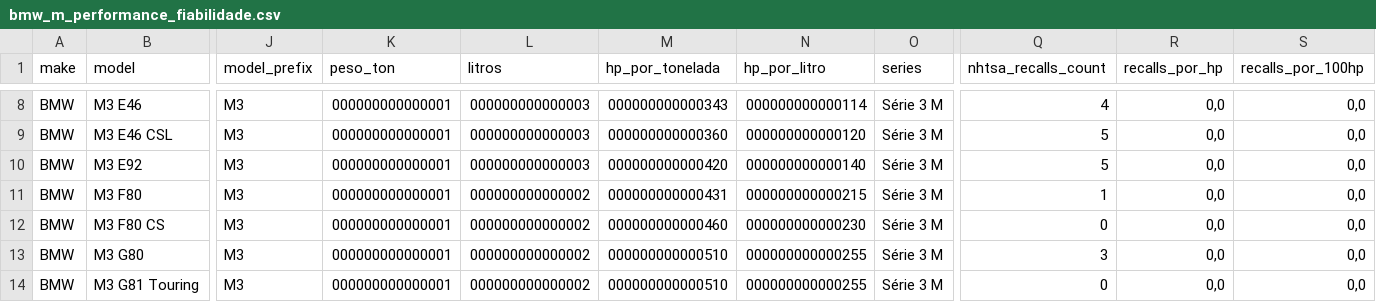
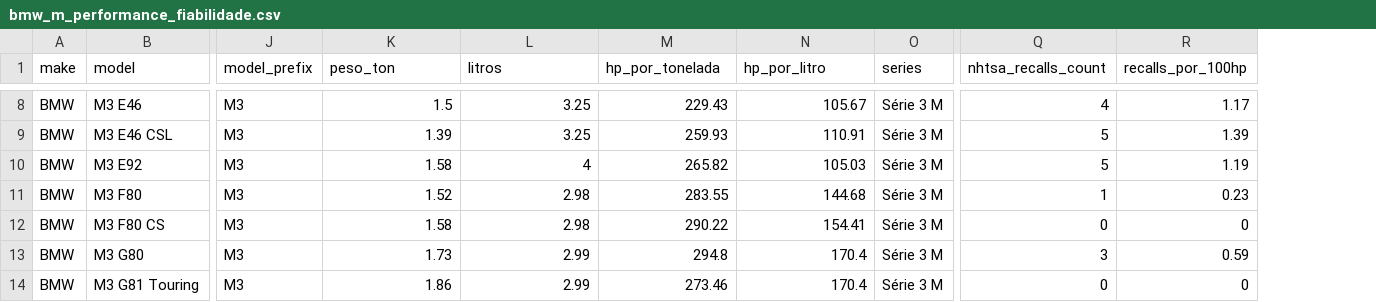
Before and after one commit to goncaloalo/isi-tp1-performance-fiabilidade, a CSV file: data/processed/bmw_m_performance_fiabilidade.csv, drawn as a sheet; only a part is shown, gaps mark what is left out; removed rows and columns are numbered as before the commit, all else as after; the diff covers the shown part only; the diff names each change by its address in the sheet, - before the commit and + after, or states it on an @@ line.

```diff
--- a/data/processed/bmw_m_performance_fiabilidade.csv
+++ b/data/processed/bmw_m_performance_fiabilidade.csv
-column R (recalls_por_hp), rows 8-14: all 0,0
-K8 (peso_ton): 000000000000001
+K8 (peso_ton): 1.5
-L8:L9 (litros): 000000000000003
+L8:L9 (litros): 3.25
-M8 (hp_por_tonelada): 000000000000343
+M8 (hp_por_tonelada): 229.43
-N8 (hp_por_litro): 000000000000114
+N8 (hp_por_litro): 105.67
-R8 (recalls_por_100hp): 0,0
+R8 (recalls_por_100hp): 1.17
-K9 (peso_ton): 000000000000001
+K9 (peso_ton): 1.39
-M9 (hp_por_tonelada): 000000000000360
+M9 (hp_por_tonelada): 259.93
-N9 (hp_por_litro): 000000000000120
+N9 (hp_por_litro): 110.91
-R9 (recalls_por_100hp): 0,0
+R9 (recalls_por_100hp): 1.39
-K10 (peso_ton): 000000000000001
+K10 (peso_ton): 1.58
-L10 (litros): 000000000000003
+L10 (litros): 4
-M10 (hp_por_tonelada): 000000000000420
+M10 (hp_por_tonelada): 265.82
-N10 (hp_por_litro): 000000000000140
+N10 (hp_por_litro): 105.03
-R10 (recalls_por_100hp): 0,0
+R10 (recalls_por_100hp): 1.19
-K11 (peso_ton): 000000000000001
+K11 (peso_ton): 1.52
-L11:L12 (litros): 000000000000002
+L11:L12 (litros): 2.98
-M11 (hp_por_tonelada): 000000000000431
+M11 (hp_por_tonelada): 283.55
-N11 (hp_por_litro): 000000000000215
+N11 (hp_por_litro): 144.68
-R11 (recalls_por_100hp): 0,0
+R11 (recalls_por_100hp): 0.23
-K12 (peso_ton): 000000000000001
+K12 (peso_ton): 1.58
-M12 (hp_por_tonelada): 000000000000460
+M12 (hp_por_tonelada): 290.22
-N12 (hp_por_litro): 000000000000230
+N12 (hp_por_litro): 154.41
-R12 (recalls_por_100hp): 0,0
+R12 (recalls_por_100hp): 0
-K13 (peso_ton): 000000000000001
+K13 (peso_ton): 1.73
-L13:L14 (litros): 000000000000002
+L13:L14 (litros): 2.99
-M13 (hp_por_tonelada): 000000000000510
+M13 (hp_por_tonelada): 294.8
-N13:N14 (hp_por_litro): 000000000000255
+N13:N14 (hp_por_litro): 170.4
-R13 (recalls_por_100hp): 0,0
+R13 (recalls_por_100hp): 0.59
-K14 (peso_ton): 000000000000001
+K14 (peso_ton): 1.86
-M14 (hp_por_tonelada): 000000000000510
+M14 (hp_por_tonelada): 273.46
-R14 (recalls_por_100hp): 0,0
+R14 (recalls_por_100hp): 0
```
Also changed, not shown: 105 edited cells elsewhere in this file, data/processed/specs_limpas.csv, 6 other files.
